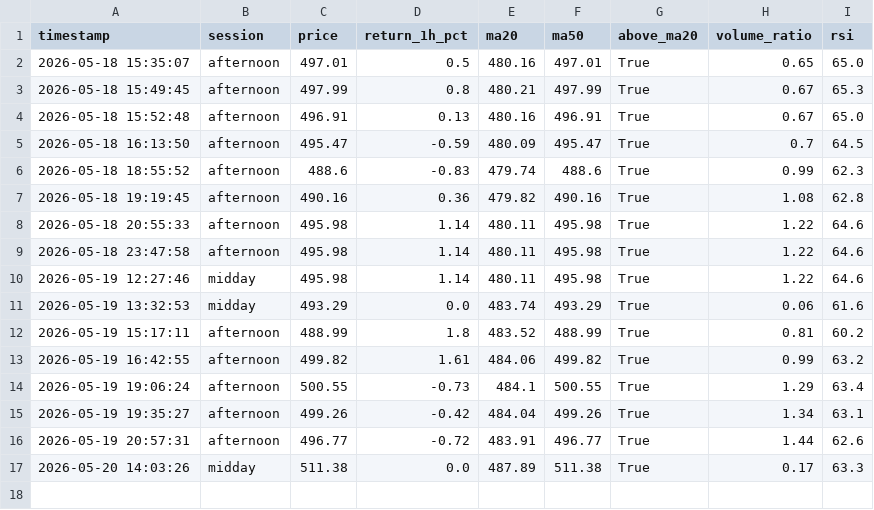
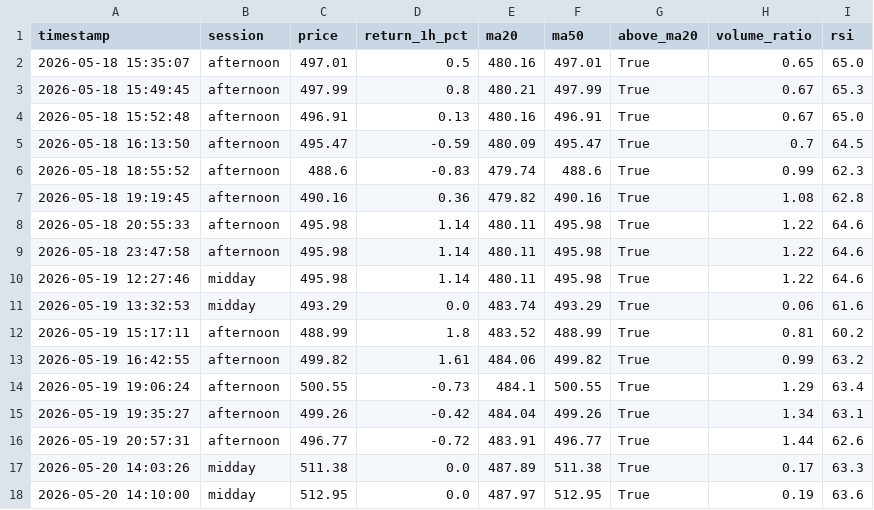
Before and after one commit to mrpink970/sector-research-system, a CSV file: data/ttp/price_log.csv, drawn as a sheet.

```diff
--- a/data/ttp/price_log.csv
+++ b/data/ttp/price_log.csv
@@ -17 +17,2 @@ timestamp,session,price,return_1h_pct,ma20,ma50,above_ma20,volume_ratio,rsi
 2026-05-20 14:03:26,midday,511.38,0.0,487.89,511.38,True,0.17,63.3
+2026-05-20 14:10:00,midday,512.95,0.0,487.97,512.95,True,0.19,63.6
```
Also changed, not shown: data/ttp/signals.csv.
